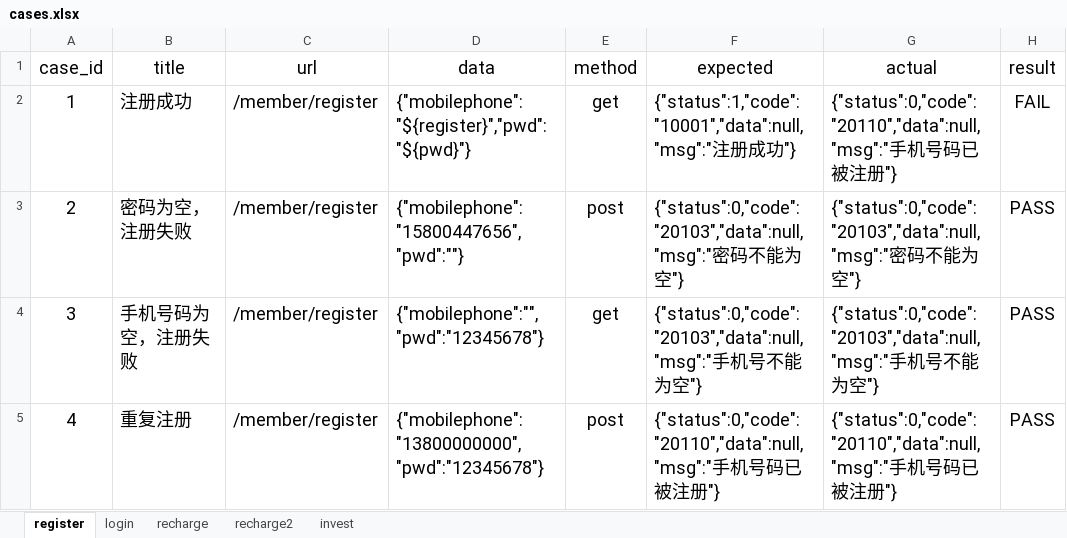
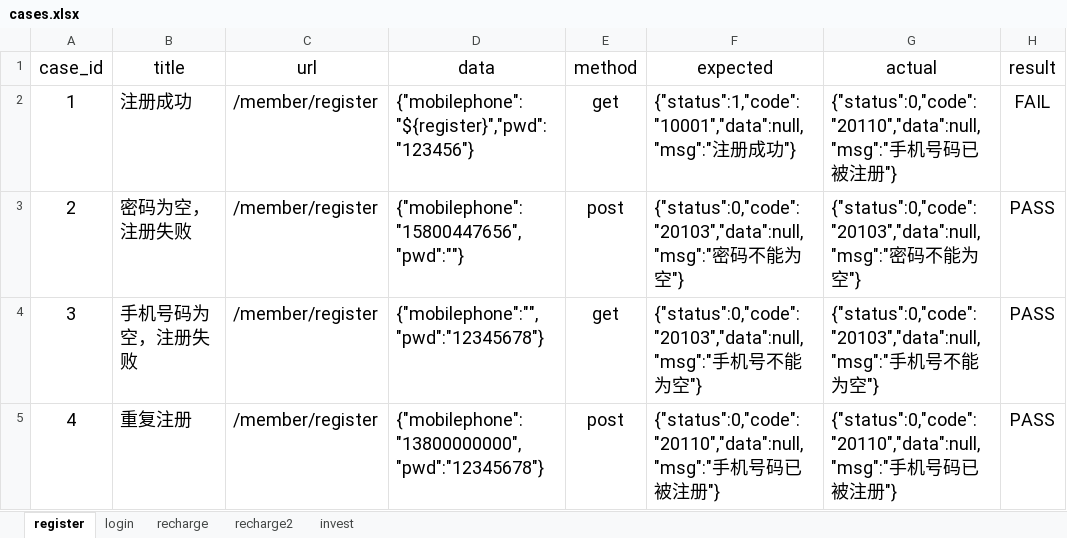
Before and after one commit to xj121/python12-api, an Excel workbook: datas/cases.xlsx, sheet register, drawn as a sheet; values as stored, in another font and other column widths than the file's, no borders; the diff names each change by its address in the sheet, - before the commit and + after, or states it on an @@ line.

```diff
--- a/datas/cases.xlsx (sheet register)
+++ b/datas/cases.xlsx (sheet register)
-D2 (data): {"mobilephone":"${register}","pwd":"${pwd}"}
+D2 (data): {"mobilephone":"${register}","pwd":"123456"}
```
Also changed, not shown: 7 other files.
